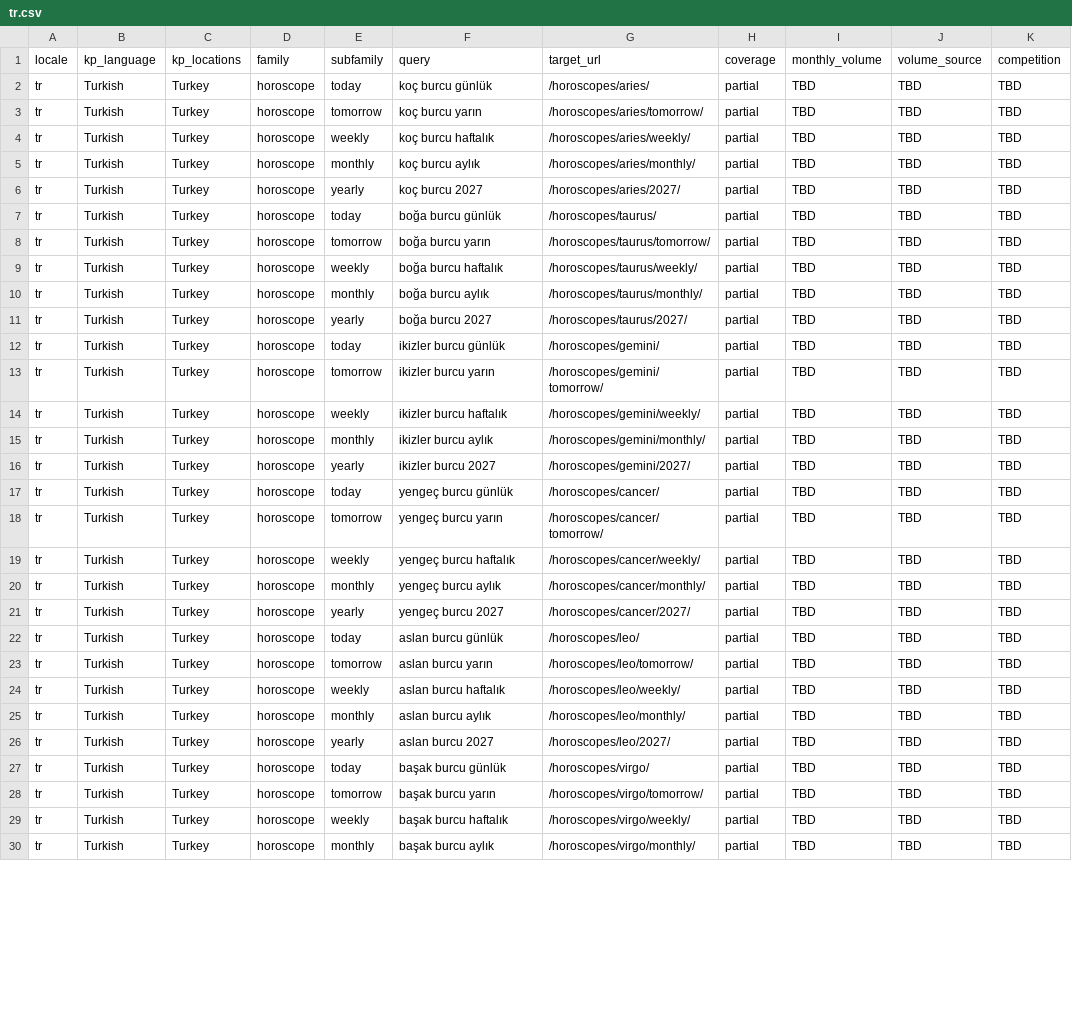
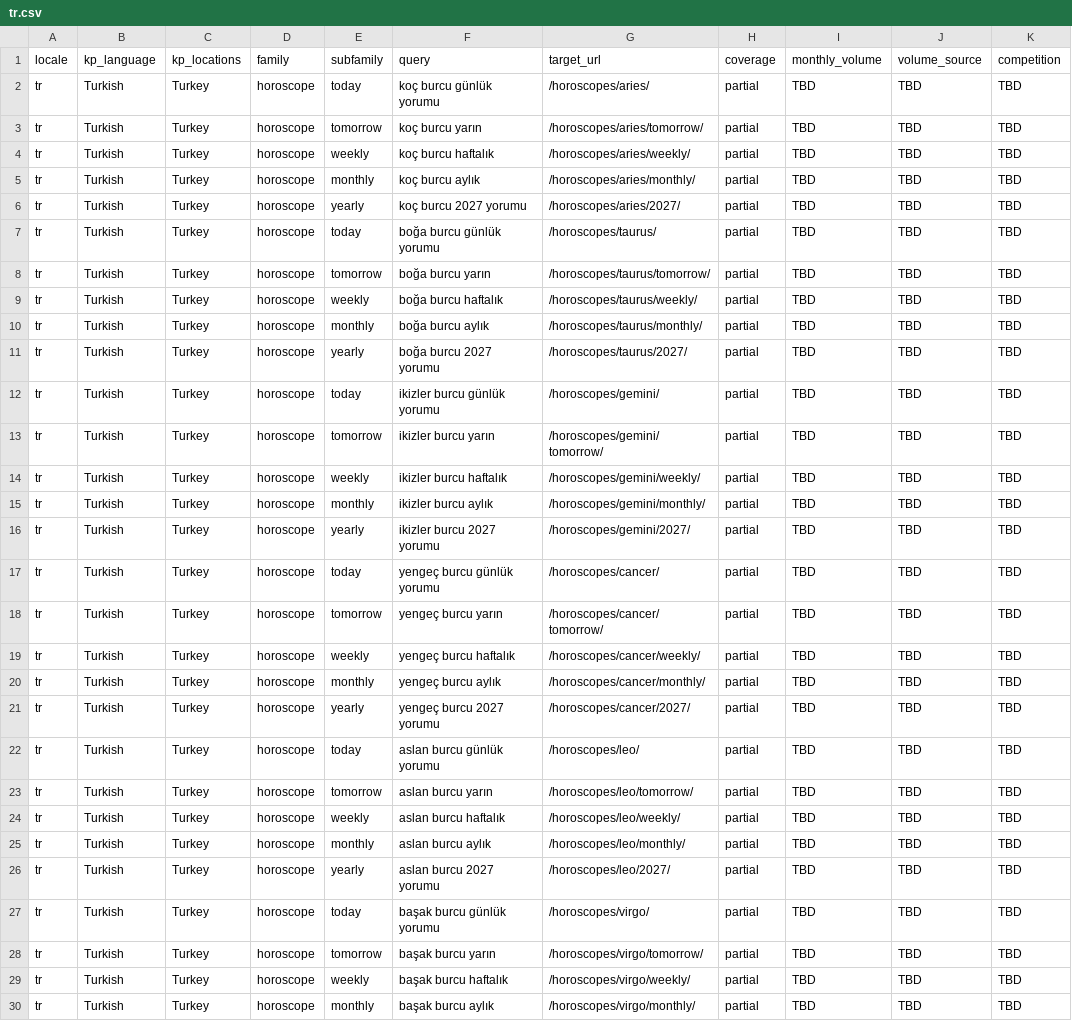
Before and after one commit to zodiacs-org/site, a CSV file: docs/visibility/keywords/tr.csv, drawn as a sheet; only a part is shown; the diff covers the shown part only; the diff names each change by its address in the sheet, - before the commit and + after, or states it on an @@ line.

```diff
--- a/docs/visibility/keywords/tr.csv
+++ b/docs/visibility/keywords/tr.csv
-F2 (query): koç burcu günlük
+F2 (query): koç burcu günlük yorumu
-F6 (query): koç burcu 2027
+F6 (query): koç burcu 2027 yorumu
-F7 (query): boğa burcu günlük
+F7 (query): boğa burcu günlük yorumu
-F11 (query): boğa burcu 2027
+F11 (query): boğa burcu 2027 yorumu
-F12 (query): ikizler burcu günlük
+F12 (query): ikizler burcu günlük yorumu
-F16 (query): ikizler burcu 2027
+F16 (query): ikizler burcu 2027 yorumu
-F17 (query): yengeç burcu günlük
+F17 (query): yengeç burcu günlük yorumu
-F21 (query): yengeç burcu 2027
+F21 (query): yengeç burcu 2027 yorumu
-F22 (query): aslan burcu günlük
+F22 (query): aslan burcu günlük yorumu
-F26 (query): aslan burcu 2027
+F26 (query): aslan burcu 2027 yorumu
-F27 (query): başak burcu günlük
+F27 (query): başak burcu günlük yorumu
```
Also changed, not shown: 26 edited cells elsewhere in this file, docs/visibility/keywords/all-locales.csv, docs/visibility/keywords/de.csv, 5 other files.
